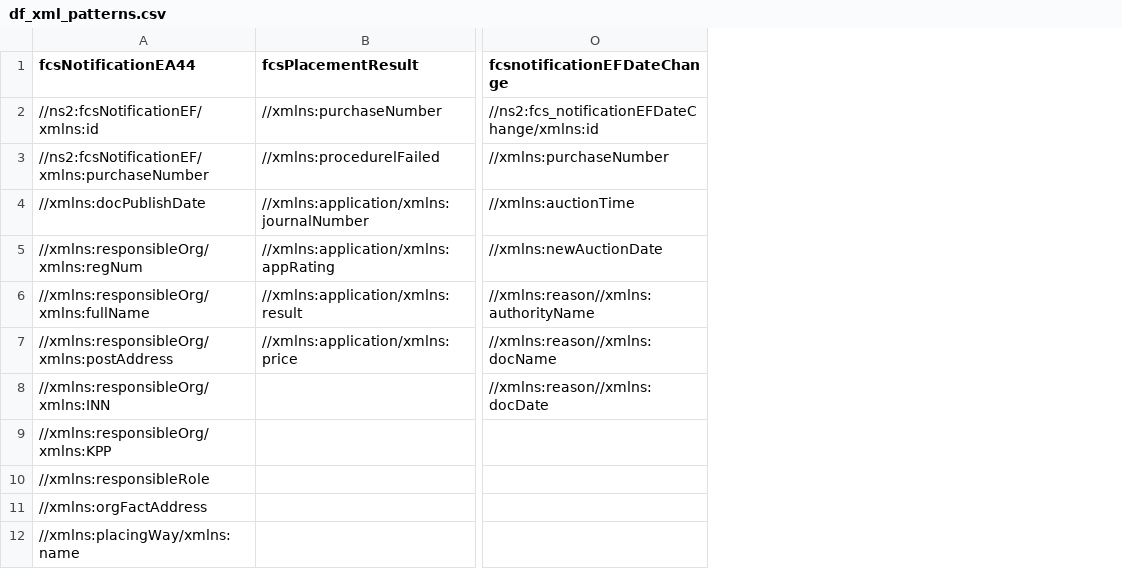
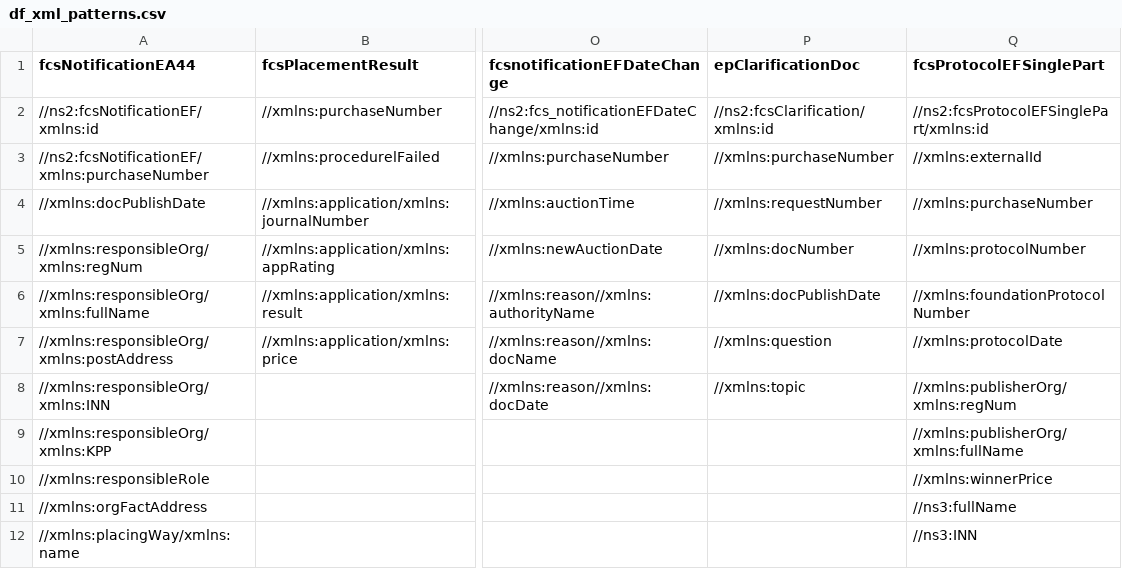
Before and after one commit to aksyuk/zakupki_gov_ru, a CSV file: data/reference/df_xml_patterns.csv, drawn as a sheet; only a part is shown, gaps mark what is left out; the diff names each change by its address in the sheet, - before the commit and + after, or states it on an @@ line.

```diff
--- a/data/reference/df_xml_patterns.csv
+++ b/data/reference/df_xml_patterns.csv
+column P (epClarificationDoc), rows 2-8: //ns2:fcsClarification/xmlns:id | //xmlns:purchaseNumber | //xmlns:requestNumber | //xmlns:docNumber | //xmlns:docPublishDate | //xmlns:question | //xmlns:topic
+column Q (fcsProtocolEFSinglePart), rows 2-12: //ns2:fcsProtocolEFSinglePart/xmlns:id | //xmlns:externalId | //xmlns:purchaseNumber | //xmlns:protocolNumber | //xmlns:foundationProtocolNumber | //xmlns:protocolDate | //xmlns:publisherOrg/xmlns:regNum | //xmlns:publisherOrg/xmlns:fullName | //xmlns:winnerPrice | //ns3:fullName | //ns3:INN
```
Also changed, not shown: 11 other files.
